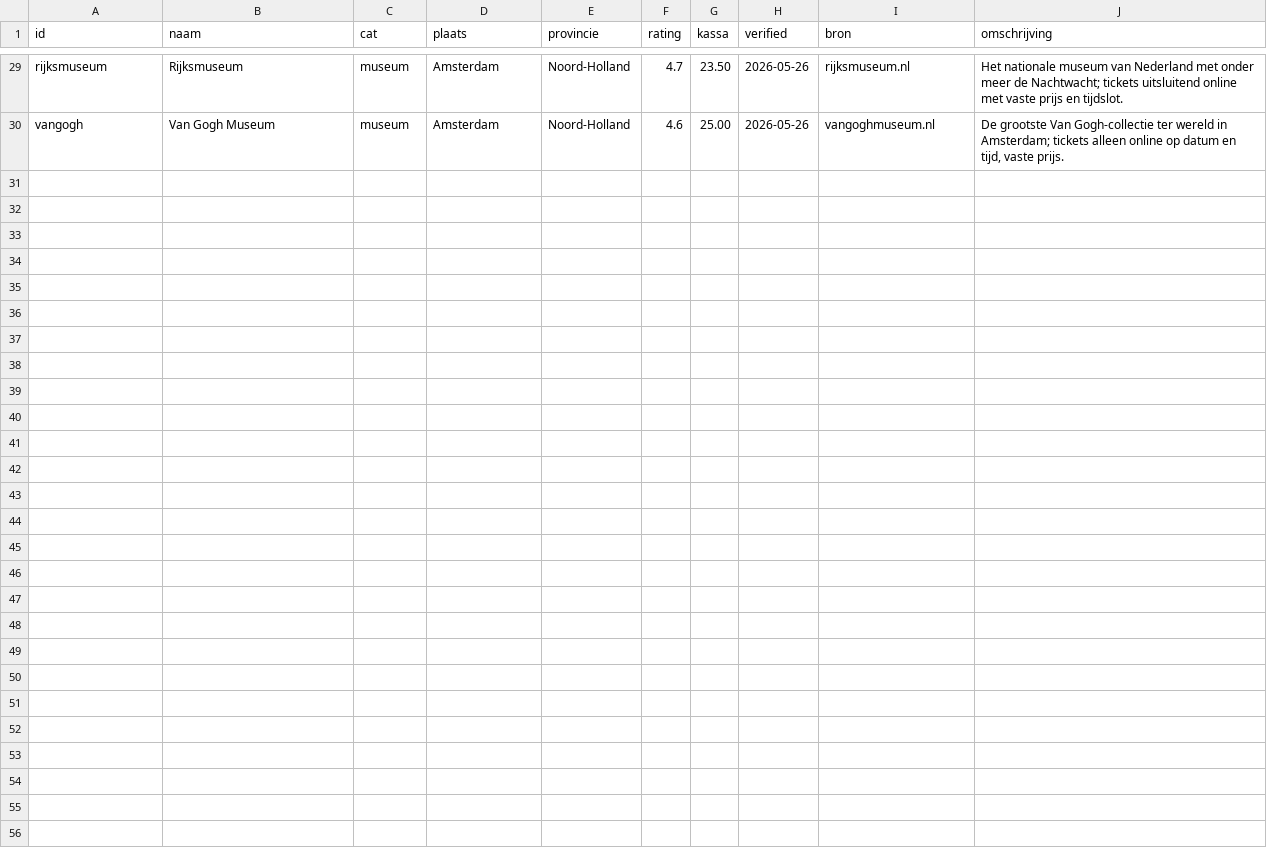
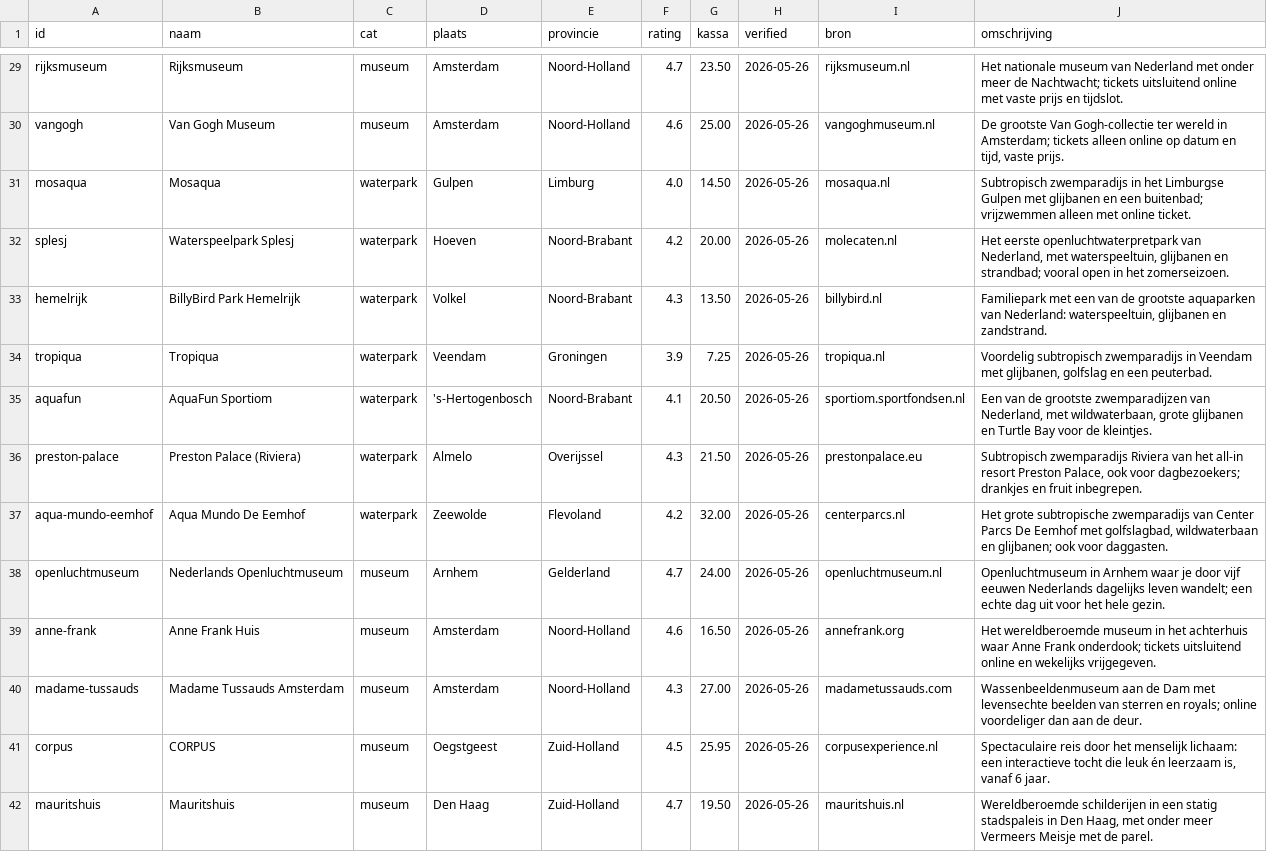
Before and after one commit to clwapp26-cell/Ticketswijzer.nl, a CSV file: ticketswijzer/data/attractions.csv, drawn as a sheet; only a part is shown, gaps mark what is left out.

```diff
--- a/ticketswijzer/data/attractions.csv
+++ b/ticketswijzer/data/attractions.csv
@@ -30 +30,13 @@ rijksmuseum,Rijksmuseum,museum,Amsterdam,Noord-Holland,4.7,23.50,2026-05-26,rijk
 vangogh,Van Gogh Museum,museum,Amsterdam,Noord-Holland,4.6,25.00,2026-05-26,vangoghmuseum.nl,"De grootste Van Gogh-collectie ter wereld in Amsterdam; tickets alleen online op datum en tijd, vaste prijs."
+mosaqua,Mosaqua,waterpark,Gulpen,Limburg,4.0,14.50,2026-05-26,mosaqua.nl,"Subtropisch zwemparadijs in het Limburgse Gulpen met glijbanen en een buitenbad; vrijzwemmen alleen met online ticket."
+splesj,Waterspeelpark Splesj,waterpark,Hoeven,Noord-Brabant,4.2,20.00,2026-05-26,molecaten.nl,"Het eerste openluchtwaterpretpark van Nederland, met waterspeeltuin, glijbanen en strandbad; vooral open in het zomerseizoen."
+hemelrijk,BillyBird Park Hemelrijk,waterpark,Volkel,Noord-Brabant,4.3,13.50,2026-05-26,billybird.nl,"Familiepark met een van de grootste aquaparken van Nederland: waterspeeltuin, glijbanen en zandstrand."
+tropiqua,Tropiqua,waterpark,Veendam,Groningen,3.9,7.25,2026-05-26,tropiqua.nl,"Voordelig subtropisch zwemparadijs in Veendam met glijbanen, golfslag en een peuterbad."
+aquafun,AquaFun Sportiom,waterpark,'s-Hertogenbosch,Noord-Brabant,4.1,20.50,2026-05-26,sportiom.sportfondsen.nl,"Een van de grootste zwemparadijzen van Nederland, met wildwaterbaan, grote glijbanen en Turtle Bay voor de kleintjes."
+preston-palace,Preston Palace (Riviera),waterpark,Almelo,Overijssel,4.3,21.50,2026-05-26,prestonpalace.eu,"Subtropisch zwemparadijs Riviera van het all-in resort Preston Palace, ook voor dagbezoekers; drankjes en fruit inbegrepen."
+aqua-mundo-eemhof,Aqua Mundo De Eemhof,waterpark,Zeewolde,Flevoland,4.2,32.00,2026-05-26,centerparcs.nl,"Het grote subtropische zwemparadijs van Center Parcs De Eemhof met golfslagbad, wildwaterbaan en glijbanen; ook voor daggasten."
+openluchtmuseum,Nederlands Openluchtmuseum,museum,Arnhem,Gelderland,4.7,24.00,2026-05-26,openluchtmuseum.nl,"Openluchtmuseum in Arnhem waar je door vijf eeuwen Nederlands dagelijks leven wandelt; een echte dag uit voor het hele gezin."
+anne-frank,Anne Frank Huis,museum,Amsterdam,Noord-Holland,4.6,16.50,2026-05-26,annefrank.org,"Het wereldberoemde museum in het achterhuis waar Anne Frank onderdook; tickets uitsluitend online en wekelijks vrijgegeven."
+madame-tussauds,Madame Tussauds Amsterdam,museum,Amsterdam,Noord-Holland,4.3,27.00,2026-05-26,madametussauds.com,"Wassenbeeldenmuseum aan de Dam met levensechte beelden van sterren en royals; online voordeliger dan aan de deur."
+corpus,CORPUS,museum,Oegstgeest,Zuid-Holland,4.5,25.95,2026-05-26,corpusexperience.nl,"Spectaculaire reis door het menselijk lichaam: een interactieve tocht die leuk én leerzaam is, vanaf 6 jaar."
+mauritshuis,Mauritshuis,museum,Den Haag,Zuid-Holland,4.7,19.50,2026-05-26,mauritshuis.nl,"Wereldberoemde schilderijen in een statig stadspaleis in Den Haag, met onder meer Vermeers Meisje met de parel."
```
Also changed, not shown: ticketswijzer/data/offers.csv, 13 other files.
